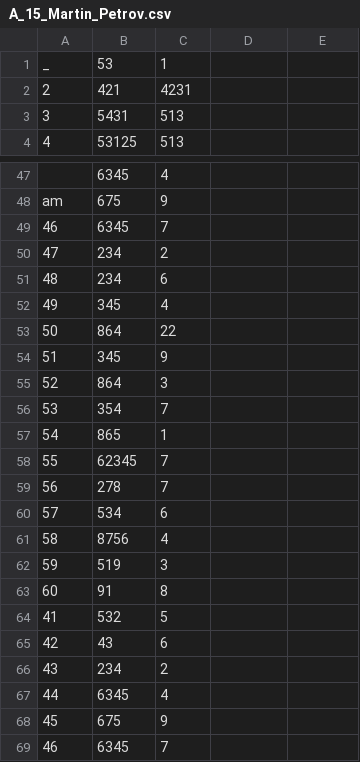
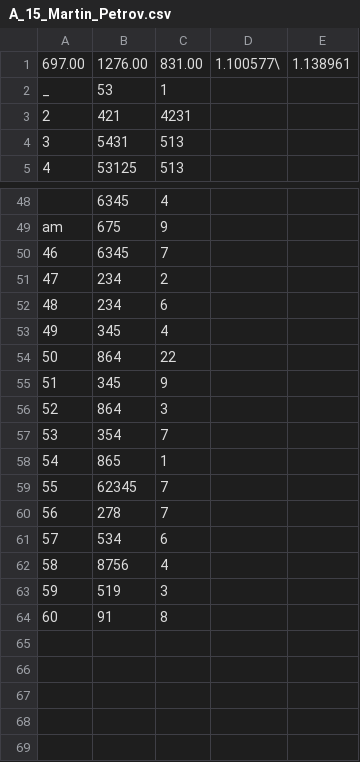
Before and after one commit to MKGames/software_engineering2017, a CSV file: A_15_Martin_Petrov.csv, drawn as a sheet; only a part is shown, gaps mark what is left out; the shorter side is filled out with more unchanged rows; removed rows and columns are numbered as before the commit, all else as after; the diff names each change by its address in the sheet, - before the commit and + after, or states it on an @@ line.

Commit message:
Update A_15_Martin_Petrov.csv

```diff
--- a/A_15_Martin_Petrov.csv
+++ b/A_15_Martin_Petrov.csv
+row 1: 697.00 | 1276.00 | 831.00 | 1.100577\ | 1.138961
-row 49: 46 | 6345 | 7
-row 50: 47 | 234 | 2
-row 51: 48 | 234 | 6
-row 52: 49 | 345 | 4
-row 53: 50 | 864 | 22
-row 54: 51 | 345 | 9
-row 55: 52 | 864 | 3
-row 56: 53 | 354 | 7
-row 57: 54 | 865 | 1
-row 58: 55 | 62345 | 7
-row 59: 56 | 278 | 7
-row 60: 57 | 534 | 6
-row 61: 58 | 8756 | 4
-row 62: 59 | 519 | 3
-row 63: 60 | 91 | 8
-row 64: 41 | 532 | 5
-row 65: 42 | 43 | 6
-row 66: 43 | 234 | 2
-row 67: 44 | 6345 | 4
-row 68: 45 | 675 | 9
```
